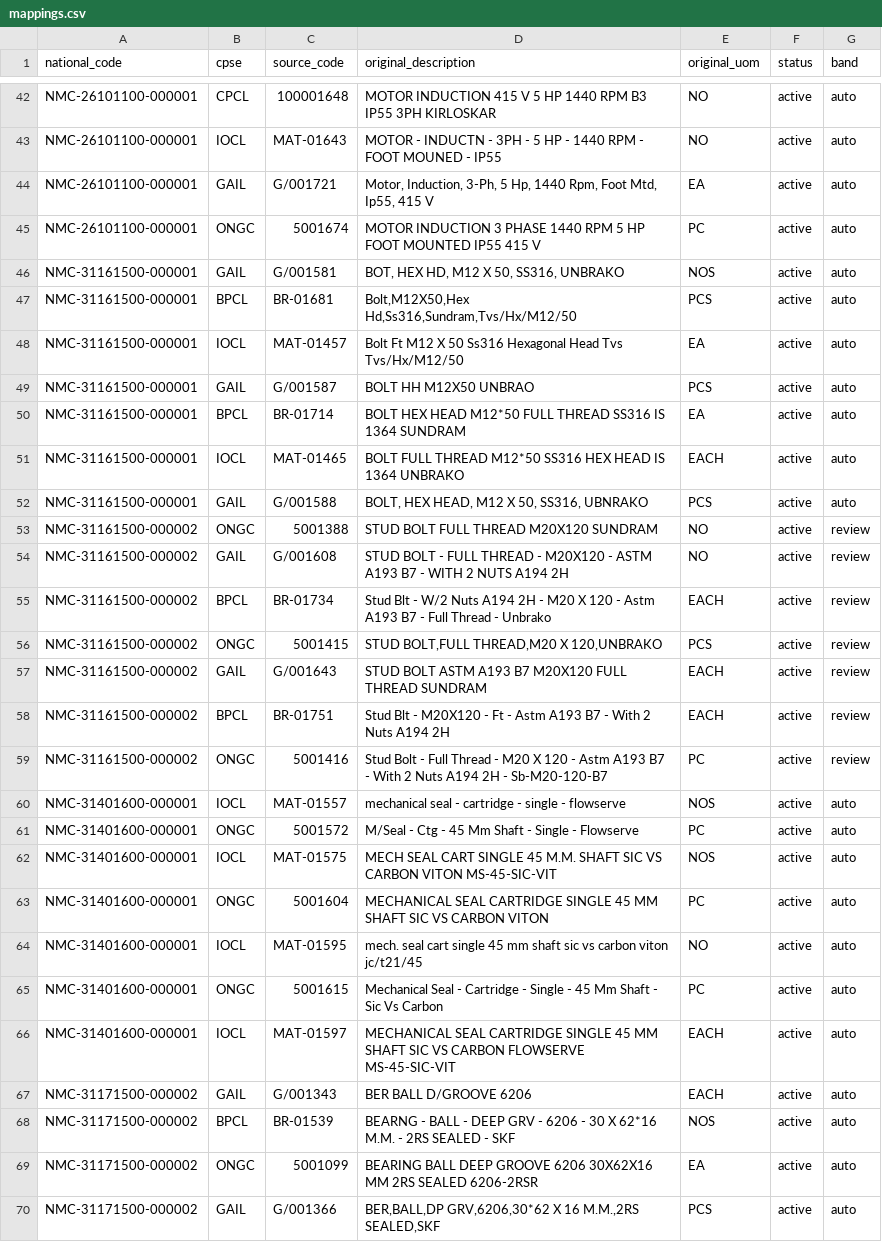
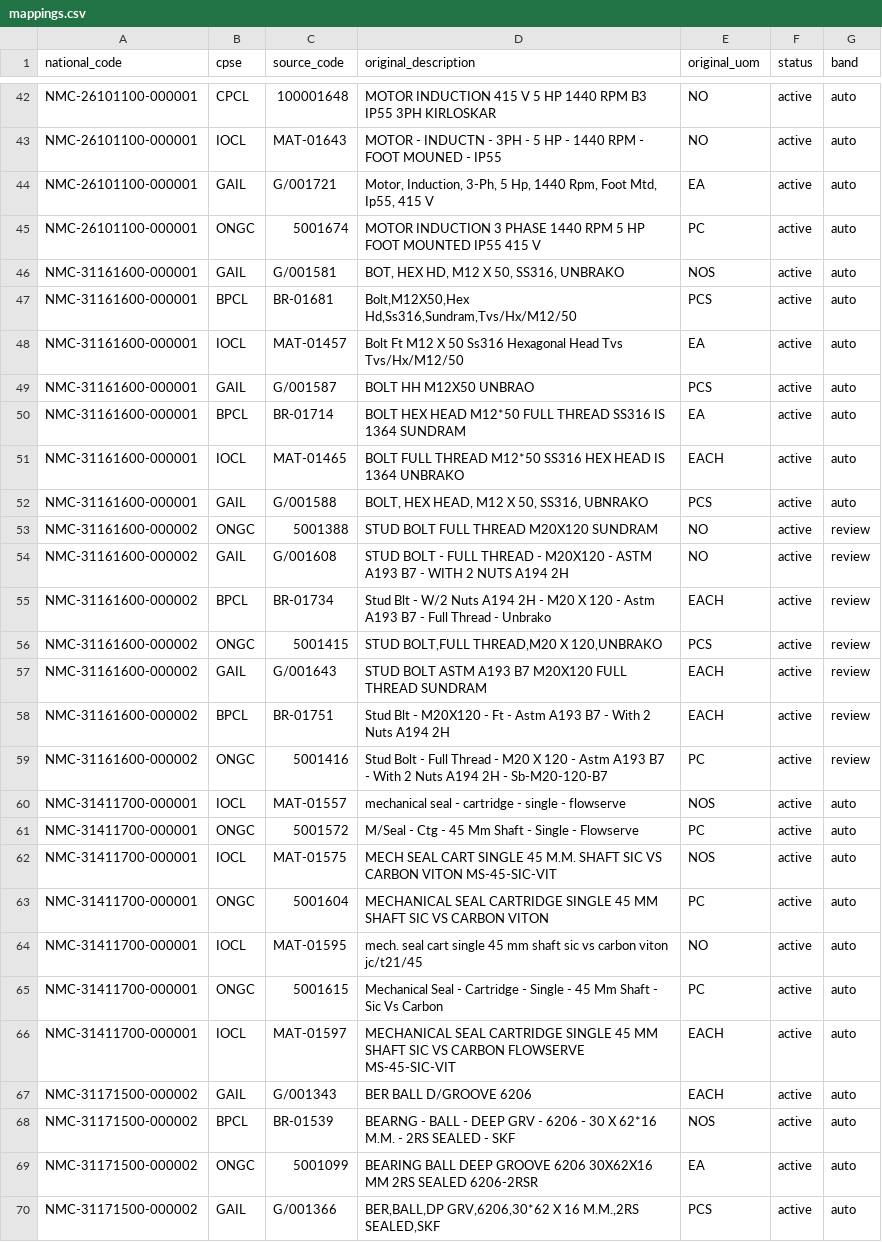
Before and after one commit to madhu12-c/SIH26_OverWatch, a CSV file: data/output/mappings.csv, drawn as a sheet; only a part is shown, gaps mark what is left out; the diff covers the shown part only.

Commit message:
fix(canonicalise): four UNSPSC classes were wrong
Checked every class against the published UNSPSC listing. The class is
embedded in each national code we issue, so an error here appears on
every output row.

  fastener  31161500 -> 31161600   31161500 is Screws, not Bolts
  flange    40171600 -> 40175000   40171600 is Industrial pipe and piping
  rotating  31401600 -> 31411700   31401600 is Die cut gaskets, not Seals
  pipe      40171500 -> 40171600   a refinery line is industrial pipe

Gaskets now classify at family level 31400000. Family 31400000 divides
gaskets by manufacturing method - molded, die cut, stamped, water jet,
liquid - and spiral wound has no class at all, so any class-level choice
would be wrong.

```diff
--- a/data/output/mappings.csv
+++ b/data/output/mappings.csv
@@ -45,23 +45,23 @@ NMC-26101100-000001,GAIL,G/001721,"Motor, Induction, 3-Ph, 5 Hp, 1440 Rpm, Foot
 NMC-26101100-000001,ONGC,5001674,MOTOR INDUCTION 3 PHASE 1440 RPM 5 HP FOOT MOUNTED IP55 415 V,PC,active,auto
-NMC-31161500-000001,GAIL,G/001581,"BOT, HEX HD, M12 X 50, SS316, UNBRAKO",NOS,active,auto
-NMC-31161500-000001,BPCL,BR-01681,"Bolt,M12X50,Hex Hd,Ss316,Sundram,Tvs/Hx/M12/50",PCS,active,auto
-NMC-31161500-000001,IOCL,MAT-01457,Bolt Ft M12 X 50 Ss316 Hexagonal Head Tvs Tvs/Hx/M12/50,EA,active,auto
-NMC-31161500-000001,GAIL,G/001587,BOLT HH M12X50 UNBRAO,PCS,active,auto
-NMC-31161500-000001,BPCL,BR-01714,BOLT HEX HEAD M12*50 FULL THREAD SS316 IS 1364 SUNDRAM,EA,active,auto
-NMC-31161500-000001,IOCL,MAT-01465,BOLT FULL THREAD M12*50 SS316 HEX HEAD IS 1364 UNBRAKO,EACH,active,auto
-NMC-31161500-000001,GAIL,G/001588,"BOLT, HEX HEAD, M12 X 50, SS316, UBNRAKO",PCS,active,auto
-NMC-31161500-000002,ONGC,5001388,STUD BOLT FULL THREAD M20X120 SUNDRAM,NO,active,review
-NMC-31161500-000002,GAIL,G/001608,STUD BOLT - FULL THREAD - M20X120 - ASTM A193 B7 - WITH 2 NUTS A194 2H,NO,active,review
-NMC-31161500-000002,BPCL,BR-01734,Stud Blt - W/2 Nuts A194 2H - M20 X 120 - Astm A193 B7 - Full Thread - Unbrako,EACH,active,review
-NMC-31161500-000002,ONGC,5001415,"STUD BOLT,FULL THREAD,M20 X 120,UNBRAKO",PCS,active,review
-NMC-31161500-000002,GAIL,G/001643,STUD BOLT ASTM A193 B7 M20X120 FULL THREAD SUNDRAM,EACH,active,review
-NMC-31161500-000002,BPCL,BR-01751,Stud Blt - M20X120 - Ft - Astm A193 B7 - With 2 Nuts A194 2H,EACH,active,review
-NMC-31161500-000002,ONGC,5001416,Stud Bolt - Full Thread - M20 X 120 - Astm A193 B7 - With 2 Nuts A194 2H - Sb-M20-120-B7,PC,active,review
-NMC-31401600-000001,IOCL,MAT-01557,mechanical seal - cartridge - single - flowserve,NOS,active,auto
-NMC-31401600-000001,ONGC,5001572,M/Seal - Ctg - 45 Mm Shaft - Single - Flowserve,PC,active,auto
-NMC-31401600-000001,IOCL,MAT-01575,MECH SEAL CART SINGLE 45 M.M. SHAFT SIC VS CARBON VITON MS-45-SIC-VIT,NOS,active,auto
-NMC-31401600-000001,ONGC,5001604,MECHANICAL SEAL CARTRIDGE SINGLE 45 MM SHAFT SIC VS CARBON VITON,PC,active,auto
-NMC-31401600-000001,IOCL,MAT-01595,mech. seal cart single 45 mm shaft sic vs carbon viton jc/t21/45,NO,active,auto
-NMC-31401600-000001,ONGC,5001615,Mechanical Seal - Cartridge - Single - 45 Mm Shaft - Sic Vs Carbon,PC,active,auto
-NMC-31401600-000001,IOCL,MAT-01597,MECHANICAL SEAL CARTRIDGE SINGLE 45 MM SHAFT SIC VS CARBON FLOWSERVE MS-45-SIC-VIT,EACH,active,auto
+NMC-31161600-000001,GAIL,G/001581,"BOT, HEX HD, M12 X 50, SS316, UNBRAKO",NOS,active,auto
+NMC-31161600-000001,BPCL,BR-01681,"Bolt,M12X50,Hex Hd,Ss316,Sundram,Tvs/Hx/M12/50",PCS,active,auto
+NMC-31161600-000001,IOCL,MAT-01457,Bolt Ft M12 X 50 Ss316 Hexagonal Head Tvs Tvs/Hx/M12/50,EA,active,auto
+NMC-31161600-000001,GAIL,G/001587,BOLT HH M12X50 UNBRAO,PCS,active,auto
+NMC-31161600-000001,BPCL,BR-01714,BOLT HEX HEAD M12*50 FULL THREAD SS316 IS 1364 SUNDRAM,EA,active,auto
+NMC-31161600-000001,IOCL,MAT-01465,BOLT FULL THREAD M12*50 SS316 HEX HEAD IS 1364 UNBRAKO,EACH,active,auto
+NMC-31161600-000001,GAIL,G/001588,"BOLT, HEX HEAD, M12 X 50, SS316, UBNRAKO",PCS,active,auto
+NMC-31161600-000002,ONGC,5001388,STUD BOLT FULL THREAD M20X120 SUNDRAM,NO,active,review
+NMC-31161600-000002,GAIL,G/001608,STUD BOLT - FULL THREAD - M20X120 - ASTM A193 B7 - WITH 2 NUTS A194 2H,NO,active,review
+NMC-31161600-000002,BPCL,BR-01734,Stud Blt - W/2 Nuts A194 2H - M20 X 120 - Astm A193 B7 - Full Thread - Unbrako,EACH,active,review
+NMC-31161600-000002,ONGC,5001415,"STUD BOLT,FULL THREAD,M20 X 120,UNBRAKO",PCS,active,review
+NMC-31161600-000002,GAIL,G/001643,STUD BOLT ASTM A193 B7 M20X120 FULL THREAD SUNDRAM,EACH,active,review
+NMC-31161600-000002,BPCL,BR-01751,Stud Blt - M20X120 - Ft - Astm A193 B7 - With 2 Nuts A194 2H,EACH,active,review
+NMC-31161600-000002,ONGC,5001416,Stud Bolt - Full Thread - M20 X 120 - Astm A193 B7 - With 2 Nuts A194 2H - Sb-M20-120-B7,PC,active,review
+NMC-31411700-000001,IOCL,MAT-01557,mechanical seal - cartridge - single - flowserve,NOS,active,auto
+NMC-31411700-000001,ONGC,5001572,M/Seal - Ctg - 45 Mm Shaft - Single - Flowserve,PC,active,auto
+NMC-31411700-000001,IOCL,MAT-01575,MECH SEAL CART SINGLE 45 M.M. SHAFT SIC VS CARBON VITON MS-45-SIC-VIT,NOS,active,auto
+NMC-31411700-000001,ONGC,5001604,MECHANICAL SEAL CARTRIDGE SINGLE 45 MM SHAFT SIC VS CARBON VITON,PC,active,auto
+NMC-31411700-000001,IOCL,MAT-01595,mech. seal cart single 45 mm shaft sic vs carbon viton jc/t21/45,NO,active,auto
+NMC-31411700-000001,ONGC,5001615,Mechanical Seal - Cartridge - Single - 45 Mm Shaft - Sic Vs Carbon,PC,active,auto
+NMC-31411700-000001,IOCL,MAT-01597,MECHANICAL SEAL CARTRIDGE SINGLE 45 MM SHAFT SIC VS CARBON FLOWSERVE MS-45-SIC-VIT,EACH,active,auto
 NMC-31171500-000002,GAIL,G/001343,BER BALL D/GROOVE 6206,EACH,active,auto
```
Also changed, not shown: 33 edited cells elsewhere in this file, 5 other files.
